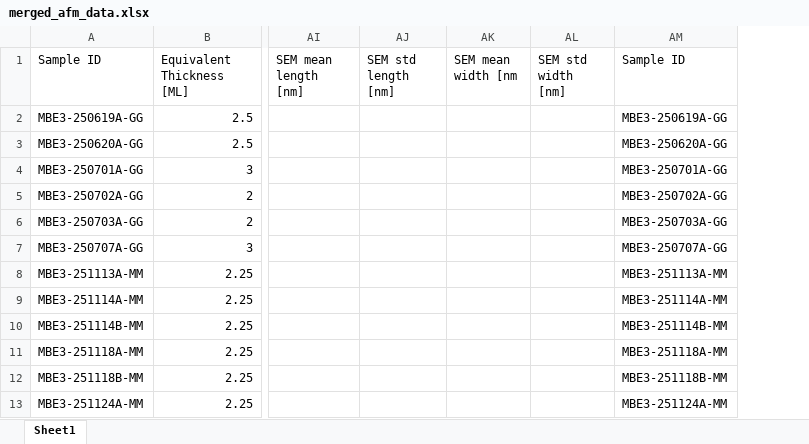
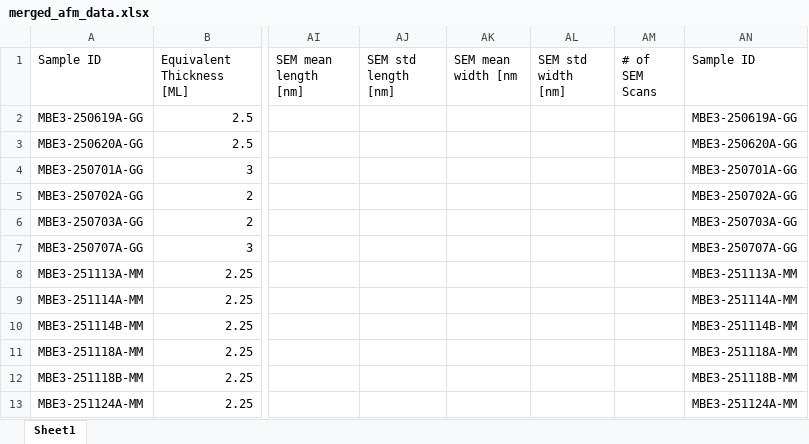
Before and after one commit to lledson425/Summer26, an Excel workbook: Compiled Data/merged_afm_data.xlsx, sheet Sheet1, drawn as a sheet; only a part is shown, gaps mark what is left out; values as stored, in another font and other column widths than the file's, no borders; the diff names each change by its address in the sheet, - before the commit and + after, or states it on an @@ line.

```diff
--- a/Compiled Data/merged_afm_data.xlsx (sheet Sheet1)
+++ b/Compiled Data/merged_afm_data.xlsx (sheet Sheet1)
+column AM (# of SEM Scans), empty
```
Also changed, not shown: 15 other files.
